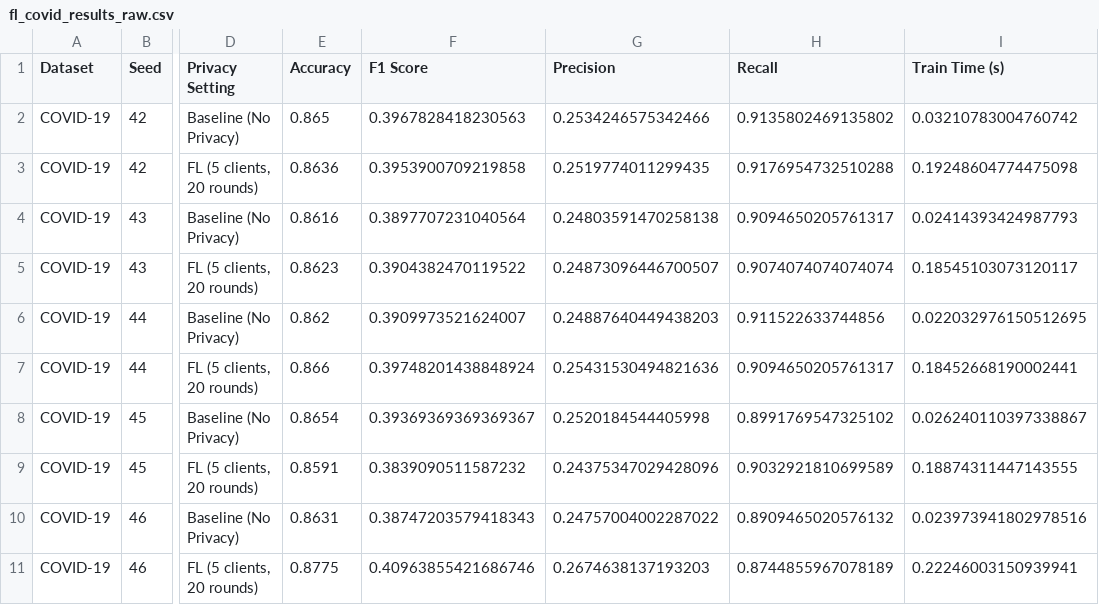
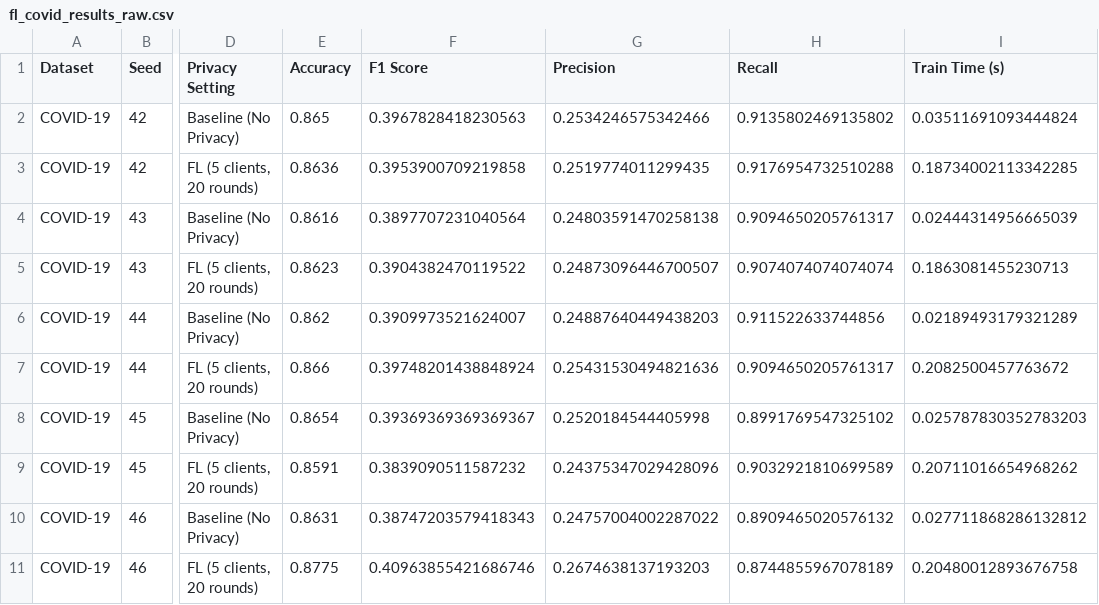
Before and after one commit to anshhumagain/privacy-ai-public-health, a CSV file: results/fl_covid_results_raw.csv, drawn as a sheet; only a part is shown, gaps mark what is left out; the diff names each change by its address in the sheet, - before the commit and + after, or states it on an @@ line.

```diff
--- a/results/fl_covid_results_raw.csv
+++ b/results/fl_covid_results_raw.csv
-I2 (Train Time (s)): 0.03210783004760742
+I2 (Train Time (s)): 0.03511691093444824
-I3 (Train Time (s)): 0.19248604774475098
+I3 (Train Time (s)): 0.18734002113342285
-I4 (Train Time (s)): 0.02414393424987793
+I4 (Train Time (s)): 0.02444314956665039
-I5 (Train Time (s)): 0.18545103073120117
+I5 (Train Time (s)): 0.1863081455230713
-I6 (Train Time (s)): 0.022032976150512695
+I6 (Train Time (s)): 0.02189493179321289
-I7 (Train Time (s)): 0.18452668190002441
+I7 (Train Time (s)): 0.2082500457763672
-I8 (Train Time (s)): 0.026240110397338867
+I8 (Train Time (s)): 0.025787830352783203
-I9 (Train Time (s)): 0.18874311447143555
+I9 (Train Time (s)): 0.20711016654968262
-I10 (Train Time (s)): 0.023973941802978516
+I10 (Train Time (s)): 0.027711868286132812
-I11 (Train Time (s)): 0.22246003150939941
+I11 (Train Time (s)): 0.20480012893676758
```
Also changed, not shown: results/dp_covid_results.csv, results/dp_covid_results_raw.csv, 16 other files.
